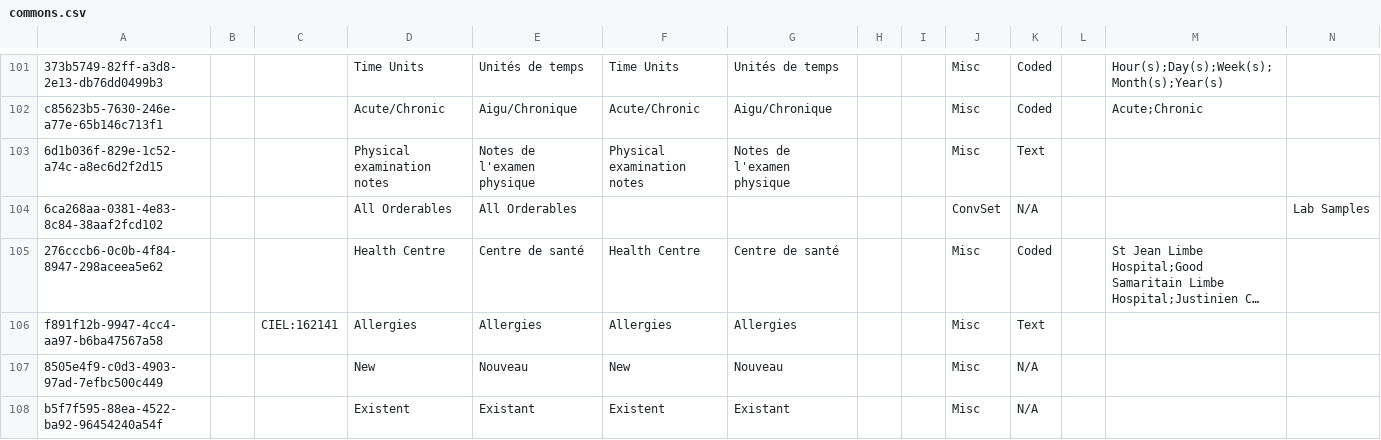
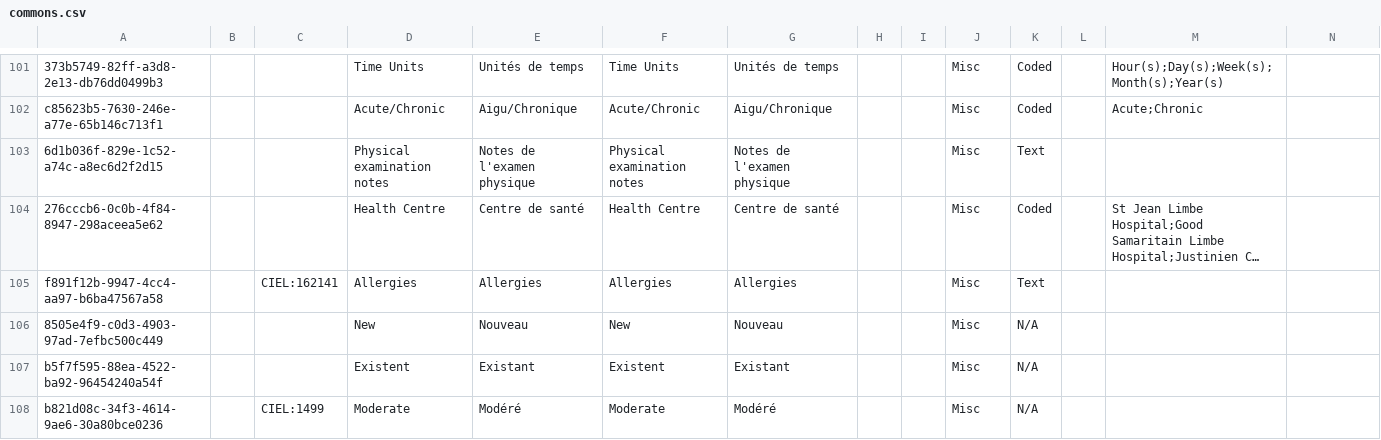
Before and after one commit to mekomsolutions/openmrs-config-haiti, a CSV file: configuration/concepts/commons.csv, drawn as a sheet; only a part is shown, gaps mark what is left out; the shorter side is filled out with more unchanged rows; long unchanged cells end in …; rows hold the shown columns only; the diff names each change by its address in the sheet, - before the commit and + after, or states it on an @@ line.

```diff
--- a/configuration/concepts/commons.csv
+++ b/configuration/concepts/commons.csv
-row 104: 6ca268aa-0381-4e83-8c84-38aaf2fcd102 |  |  | All Orderables | All Orderables |  |  |  |  | ConvSet | N/A |  |  | Lab Samples
```
Also changed, not shown: configuration/concepts/commons_void.csv, configuration/concepts/concept_void.csv, 9 other files.
